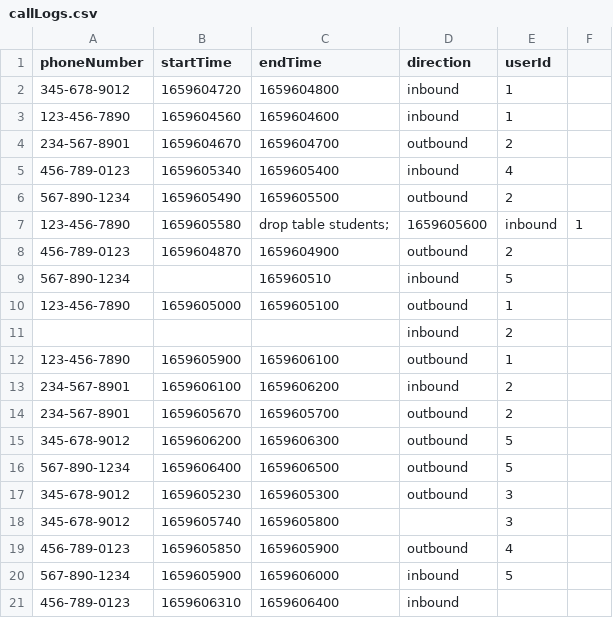
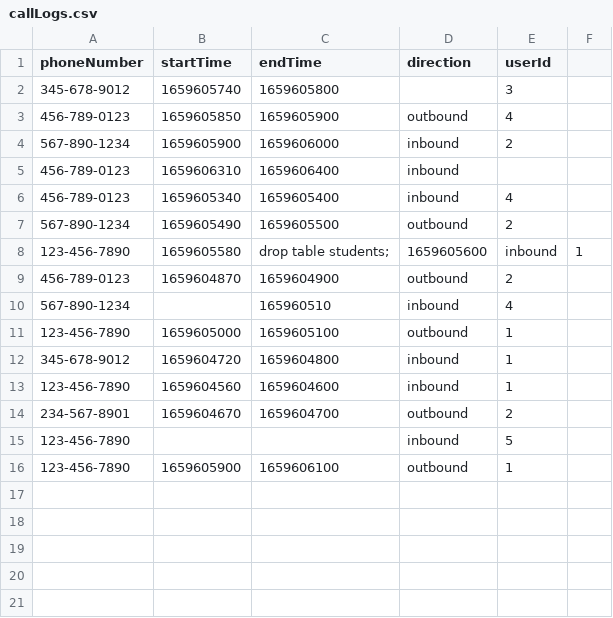
Before and after one commit to Rasheeda-22-r/Rasheeda-22-r-pep-pythonSQL-project, a CSV file: resources/callLogs.csv, drawn as a sheet.

```diff
--- a/resources/callLogs.csv
+++ b/resources/callLogs.csv
@@ -1,5 +1,6 @@
 phoneNumber,startTime,endTime,direction,userId
-345-678-9012,1659604720,1659604800,inbound,1
-123-456-7890,1659604560,1659604600,inbound,1
-234-567-8901,1659604670,1659604700,outbound,2
+345-678-9012,1659605740,1659605800,,3
+456-789-0123,1659605850,1659605900,outbound,4
+567-890-1234,1659605900,1659606000,inbound,2
+456-789-0123,1659606310,1659606400,inbound,
 456-789-0123,1659605340,1659605400,inbound,4
@@ -8,14 +9,8 @@ phoneNumber,startTime,endTime,direction,userId
 456-789-0123,1659604870,1659604900,outbound,2
-567-890-1234,,165960510,inbound,5
+567-890-1234,,165960510,inbound,4
 123-456-7890,1659605000,1659605100,outbound,1
-,,,inbound,2
+345-678-9012,1659604720,1659604800,inbound,1
+123-456-7890,1659604560,1659604600,inbound,1
+234-567-8901,1659604670,1659604700,outbound,2
+123-456-7890,,,inbound,5
 123-456-7890,1659605900,1659606100,outbound,1
-234-567-8901,1659606100,1659606200,inbound,2
-234-567-8901,1659605670,1659605700,outbound,2
-345-678-9012,1659606200,1659606300,outbound,5
-567-890-1234,1659606400,1659606500,outbound,5
-345-678-9012,1659605230,1659605300,outbound,3
-345-678-9012,1659605740,1659605800,,3
-456-789-0123,1659605850,1659605900,outbound,4
-567-890-1234,1659605900,1659606000,inbound,5
-456-789-0123,1659606310,1659606400,inbound,
```
Also changed, not shown: 7 other files.
